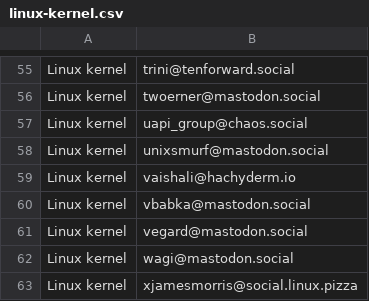
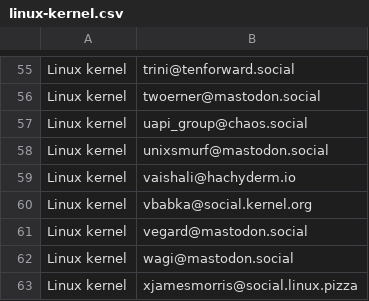
Before and after one commit to pdp7/mastodon-lists, a CSV file: linux-kernel.csv, drawn as a sheet; only a part is shown, gaps mark what is left out.

Commit message:
update my instance
moving from vbabka@mastodon.social to vbabka@social.kernel.org

```diff
--- a/linux-kernel.csv
+++ b/linux-kernel.csv
@@ -59,3 +59,3 @@ Linux kernel,unixsmurf@mastodon.social
 Linux kernel,vaishali@hachyderm.io
-Linux kernel,vbabka@mastodon.social
+Linux kernel,vbabka@social.kernel.org
 Linux kernel,vegard@mastodon.social
```
